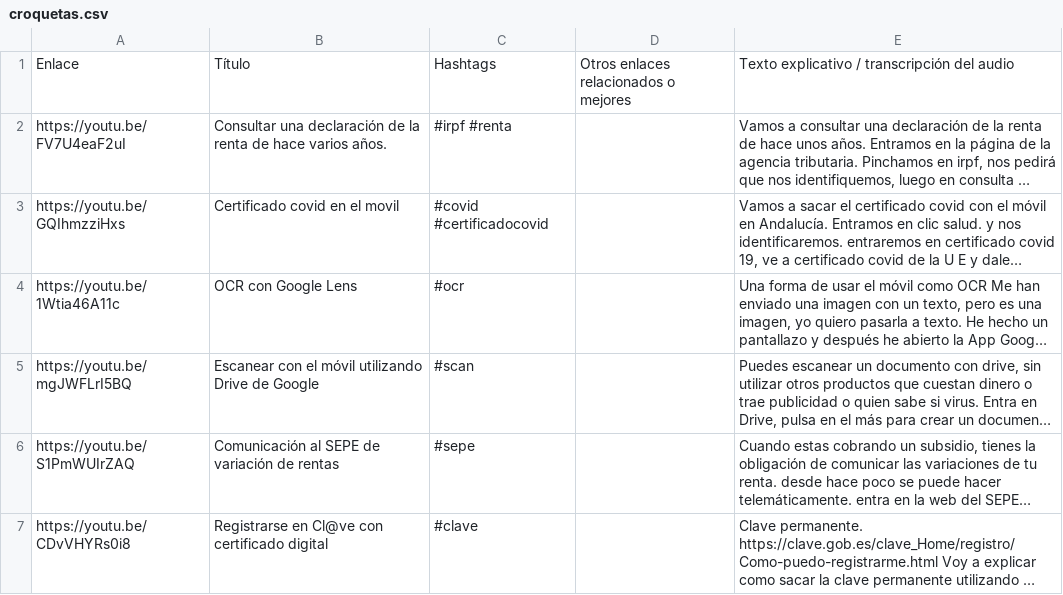
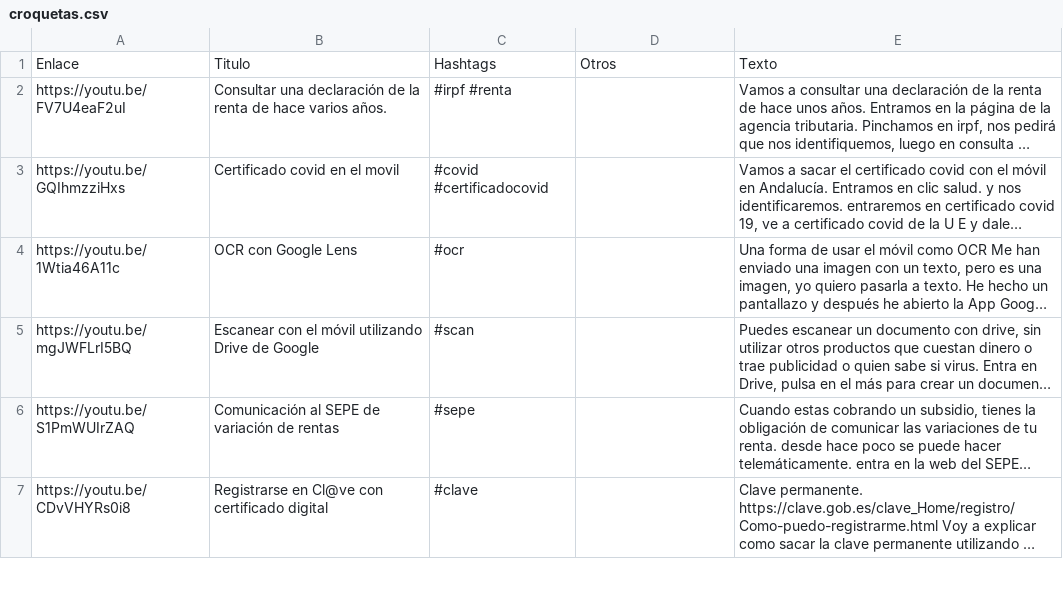
Before and after one commit to PedroBlanco/croquetas, a CSV file: src/_data/croquetas.csv, drawn as a sheet; only a part is shown; long unchanged cells end in …; the diff names each change by its address in the sheet, - before the commit and + after, or states it on an @@ line.

```diff
--- a/src/_data/croquetas.csv
+++ b/src/_data/croquetas.csv
-B1: Título
+B1: Titulo
-D1: Otros enlaces relacionados o mejores
+D1: Otros
-E1: Texto explicativo / transcripción del audio
+E1: Texto
```
Also changed, not shown: 13 other files.
